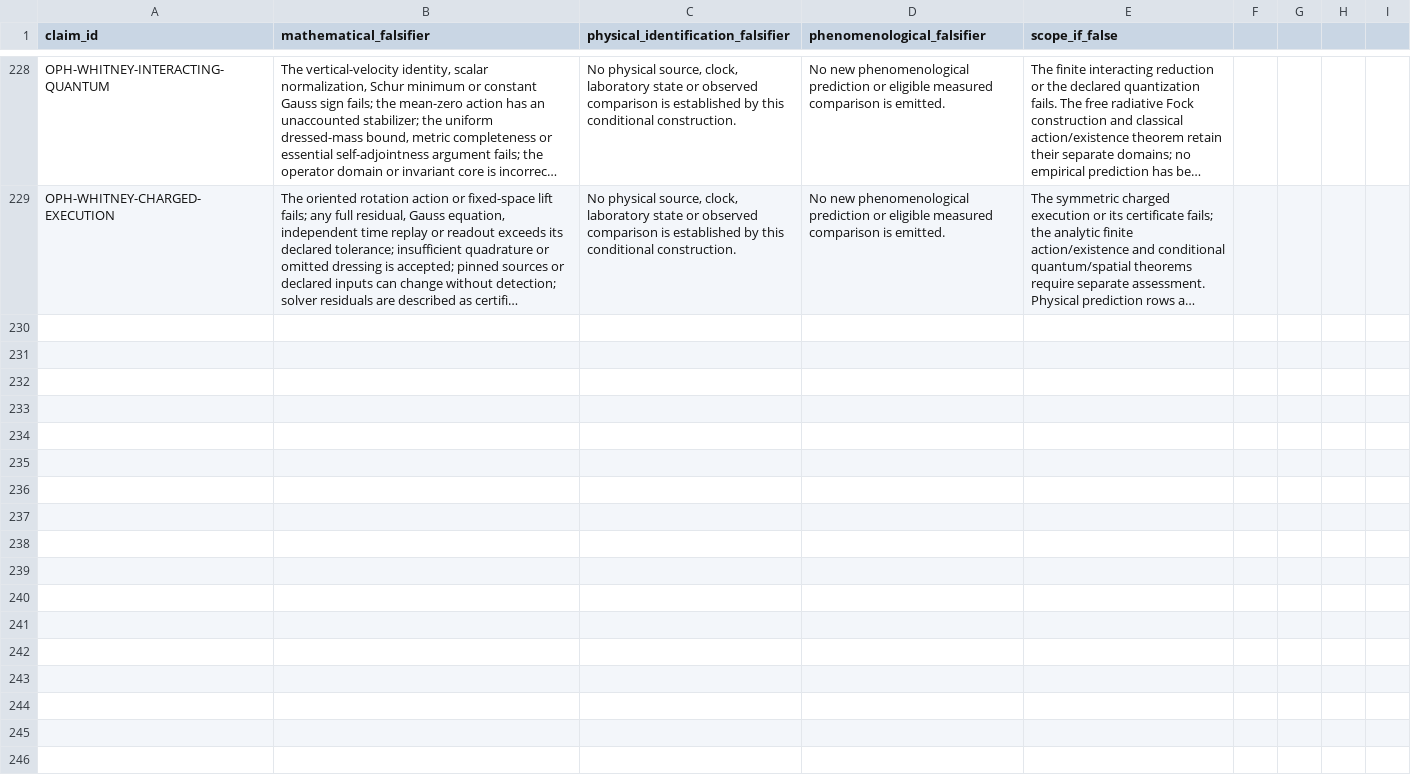
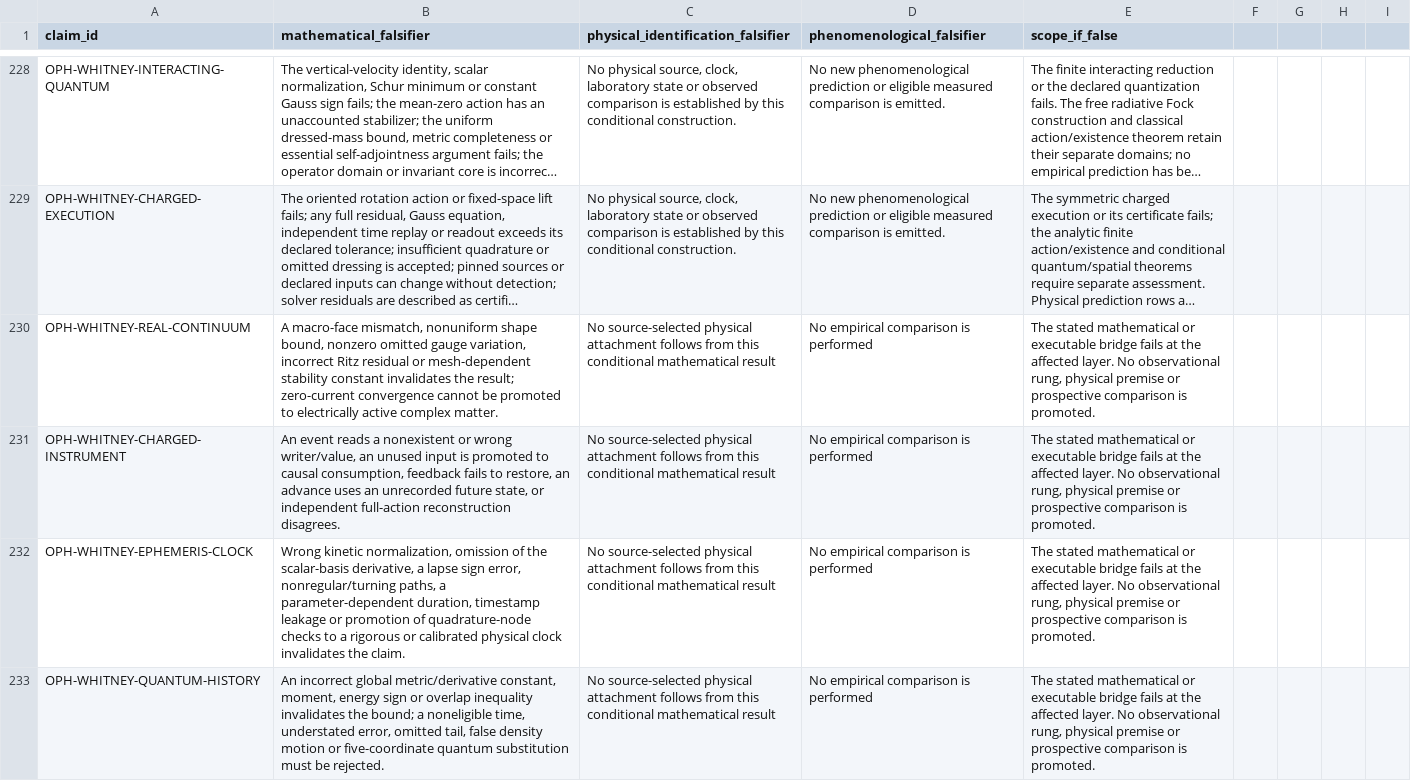
Before and after one commit to Arithmon/observer-patch-holography, a CSV file: claims/falsification_matrix.csv, drawn as a sheet; only a part is shown, gaps mark what is left out; long unchanged cells end in …; the diff names each change by its address in the sheet, - before the commit and + after, or states it on an @@ line.

```diff
--- a/claims/falsification_matrix.csv
+++ b/claims/falsification_matrix.csv
+row 230: OPH-WHITNEY-REAL-CONTINUUM | A macro-face mismatch, nonuniform shape bound, nonzero omitted gauge variation, incorrect Ritz residual or mesh-dependent stability constant invalidates the result; zero-current convergence cannot be promoted to electrically active complex matter. | No source-selected physical attachment follows from this conditional mathematical result | No empirical comparison is performed | The stated mathematical or executable bridge fails at the affected layer. No observational rung, physical premise or prospective comparison is promoted.
+row 231: OPH-WHITNEY-CHARGED-INSTRUMENT | An event reads a nonexistent or wrong writer/value, an unused input is promoted to causal consumption, feedback fails to restore, an advance uses an unrecorded future state, or independent full-action reconstruction disagrees. | No source-selected physical attachment follows from this conditional mathematical result | No empirical comparison is performed | The stated mathematical or executable bridge fails at the affected layer. No observational rung, physical premise or prospective comparison is promoted.
+row 232: OPH-WHITNEY-EPHEMERIS-CLOCK | Wrong kinetic normalization, omission of the scalar-basis derivative, a lapse sign error, nonregular/turning paths, a parameter-dependent duration, timestamp leakage or promotion of quadrature-node checks to a rigorous or calibrated physical clock invalidates the claim. | No source-selected physical attachment follows from this conditional mathematical result | No empirical comparison is performed | The stated mathematical or executable bridge fails at the affected layer. No observational rung, physical premise or prospective comparison is promoted.
+row 233: OPH-WHITNEY-QUANTUM-HISTORY | An incorrect global metric/derivative constant, moment, energy sign or overlap inequality invalidates the bound; a noneligible time, understated error, omitted tail, false density motion or five-coordinate quantum substitution must be rejected. | No source-selected physical attachment follows from this conditional mathematical result | No empirical comparison is performed | The stated mathematical or executable bridge fails at the affected layer. No observational rung, physical premise or prospective comparison is promoted.
```
Also changed, not shown: claims/novelty_matrix.csv, 52 other files.
